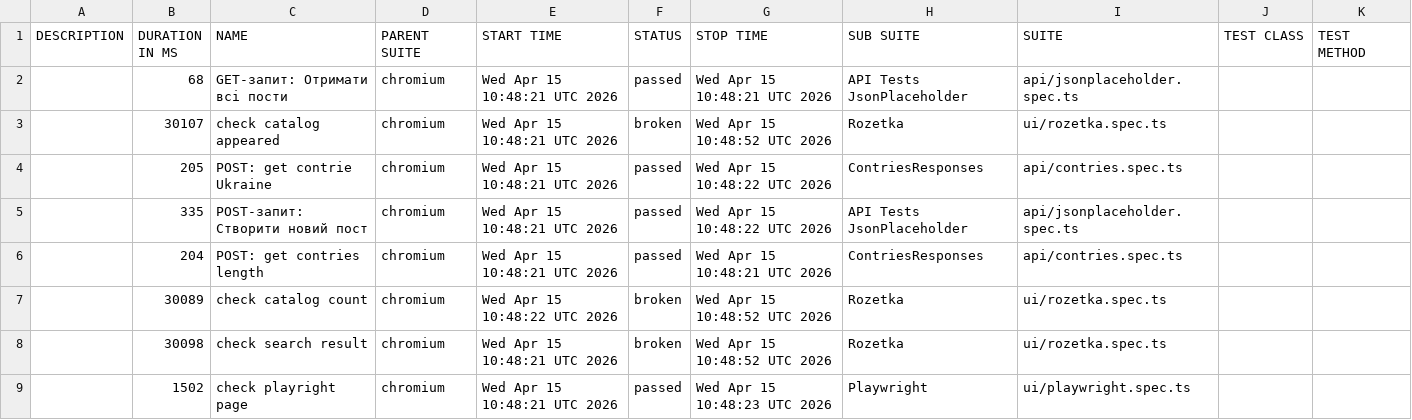
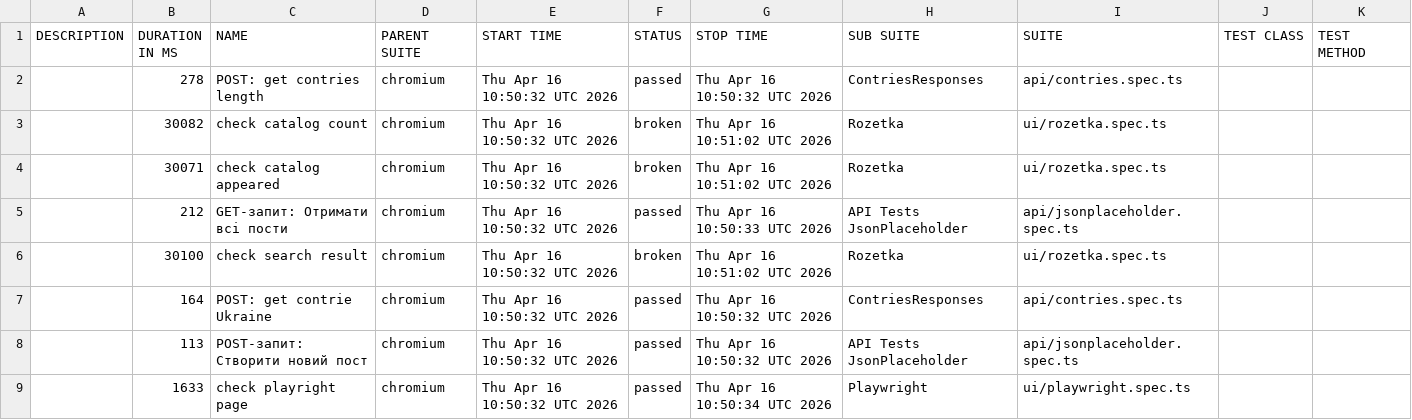
Before and after one commit to Vanecheek/new_IVAN_tests_playwrite, a CSV file: data/suites.csv, drawn as a sheet.

```diff
--- a/data/suites.csv
+++ b/data/suites.csv
@@ -1,9 +1,9 @@
 "DESCRIPTION","DURATION IN MS","NAME","PARENT SUITE","START TIME","STATUS","STOP TIME","SUB SUITE","SUITE","TEST CLASS","TEST METHOD"
-"","68","GET-запит: Отримати всі пости","chromium","Wed Apr 15 10:48:21 UTC 2026","passed","Wed Apr 15 10:48:21 UTC 2026","API Tests JsonPlaceholder","api/jsonplaceholder.spec.ts","",""
-"","30107","check catalog appeared","chromium","Wed Apr 15 10:48:21 UTC 2026","broken","Wed Apr 15 10:48:52 UTC 2026","Rozetka","ui/rozetka.spec.ts","",""
-"","205","POST: get contrie Ukraine","chromium","Wed Apr 15 10:48:21 UTC 2026","passed","Wed Apr 15 10:48:22 UTC 2026","ContriesResponses","api/contries.spec.ts","",""
-"","335","POST-запит: Створити новий пост","chromium","Wed Apr 15 10:48:21 UTC 2026","passed","Wed Apr 15 10:48:22 UTC 2026","API Tests JsonPlaceholder","api/jsonplaceholder.spec.ts","",""
-"","204","POST: get contries length","chromium","Wed Apr 15 10:48:21 UTC 2026","passed","Wed Apr 15 10:48:21 UTC 2026","ContriesResponses","api/contries.spec.ts","",""
-"","30089","check catalog count","chromium","Wed Apr 15 10:48:22 UTC 2026","broken","Wed Apr 15 10:48:52 UTC 2026","Rozetka","ui/rozetka.spec.ts","",""
-"","30098","check search result","chromium","Wed Apr 15 10:48:21 UTC 2026","broken","Wed Apr 15 10:48:52 UTC 2026","Rozetka","ui/rozetka.spec.ts","",""
-"","1502","check playright page","chromium","Wed Apr 15 10:48:21 UTC 2026","passed","Wed Apr 15 10:48:23 UTC 2026","Playwright","ui/playwright.spec.ts","",""
+"","278","POST: get contries length","chromium","Thu Apr 16 10:50:32 UTC 2026","passed","Thu Apr 16 10:50:32 UTC 2026","ContriesResponses","api/contries.spec.ts","",""
+"","30082","check catalog count","chromium","Thu Apr 16 10:50:32 UTC 2026","broken","Thu Apr 16 10:51:02 UTC 2026","Rozetka","ui/rozetka.spec.ts","",""
+"","30071","check catalog appeared","chromium","Thu Apr 16 10:50:32 UTC 2026","broken","Thu Apr 16 10:51:02 UTC 2026","Rozetka","ui/rozetka.spec.ts","",""
+"","212","GET-запит: Отримати всі пости","chromium","Thu Apr 16 10:50:32 UTC 2026","passed","Thu Apr 16 10:50:33 UTC 2026","API Tests JsonPlaceholder","api/jsonplaceholder.spec.ts","",""
+"","30100","check search result","chromium","Thu Apr 16 10:50:32 UTC 2026","broken","Thu Apr 16 10:51:02 UTC 2026","Rozetka","ui/rozetka.spec.ts","",""
+"","164","POST: get contrie Ukraine","chromium","Thu Apr 16 10:50:32 UTC 2026","passed","Thu Apr 16 10:50:32 UTC 2026","ContriesResponses","api/contries.spec.ts","",""
+"","113","POST-запит: Створити новий пост","chromium","Thu Apr 16 10:50:32 UTC 2026","passed","Thu Apr 16 10:50:32 UTC 2026","API Tests JsonPlaceholder","api/jsonplaceholder.spec.ts","",""
+"","1633","check playright page","chromium","Thu Apr 16 10:50:32 UTC 2026","passed","Thu Apr 16 10:50:34 UTC 2026","Playwright","ui/playwright.spec.ts","",""
```
Also changed, not shown: 39 other files.
